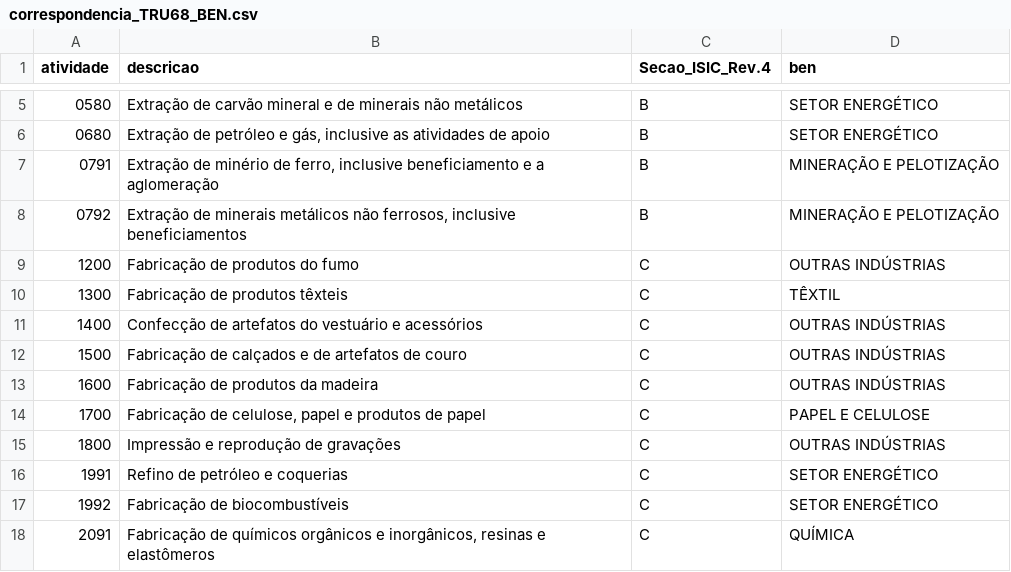
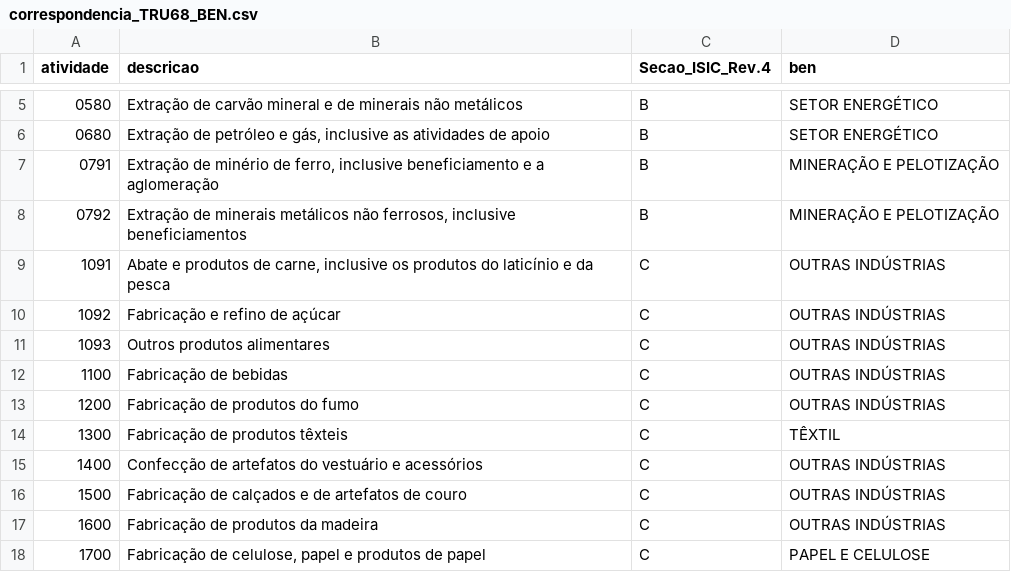
Before and after one commit to fms-1988/datas, a CSV file: correspondencia_TRU68_BEN.csv, drawn as a sheet; only a part is shown, gaps mark what is left out; the shorter side is filled out with more unchanged rows.

Commit message:
Update correspondencia_TRU68_BEN.csv
Apenas 4 setores estão na TRU68 e não estão na BEN. São eles: 1) 1091 Abate e produtos de carne, inclusive os produtos do laticínio e da pesca
2) 1092 Fabricação e refino de açúcar
3) 1093 Outros produtos alimentares
4) 1100 Fabricação de bebidas

eles foram incluidos manualmente.

```diff
--- a/correspondencia_TRU68_BEN.csv
+++ b/correspondencia_TRU68_BEN.csv
@@ -8,2 +8,6 @@ atividade,descricao,Secao_ISIC_Rev.4,ben
 0792,"Extração de minerais metálicos não ferrosos, inclusive beneficiamentos",B,MINERAÇÃO E PELOTIZAÇÃO
+1091,"Abate e produtos de carne, inclusive os produtos do laticínio e da pesca",C,OUTRAS INDÚSTRIAS
+1092,"Fabricação e refino de açúcar",C,OUTRAS INDÚSTRIAS
+1093,"Outros produtos alimentares",C,OUTRAS INDÚSTRIAS
+1100,"Fabricação de bebidas",C,OUTRAS INDÚSTRIAS
 1200,Fabricação de produtos do fumo,C,OUTRAS INDÚSTRIAS
```
